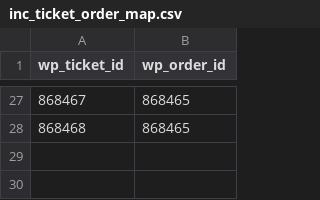
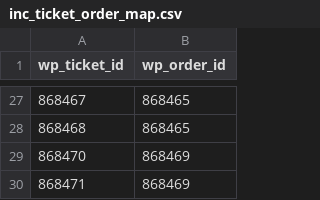
Before and after one commit to andreiandoo/epas, a CSV file: resources/marketplaces/ambilet/old_database/manual_2events/inc_ticket_order_map.csv, drawn as a sheet; only a part is shown, gaps mark what is left out.

```diff
--- a/resources/marketplaces/ambilet/old_database/manual_2events/inc_ticket_order_map.csv
+++ b/resources/marketplaces/ambilet/old_database/manual_2events/inc_ticket_order_map.csv
@@ -28 +28,3 @@
 "868468","868465"
+"868470","868469"
+"868471","868469"
```
Also changed, not shown: resources/marketplaces/ambilet/old_database/manual_2events/inc_order_attribution.csv, resources/marketplaces/ambilet/old_database/manual_2events/inc_order_item_map.csv, 2 other files.
